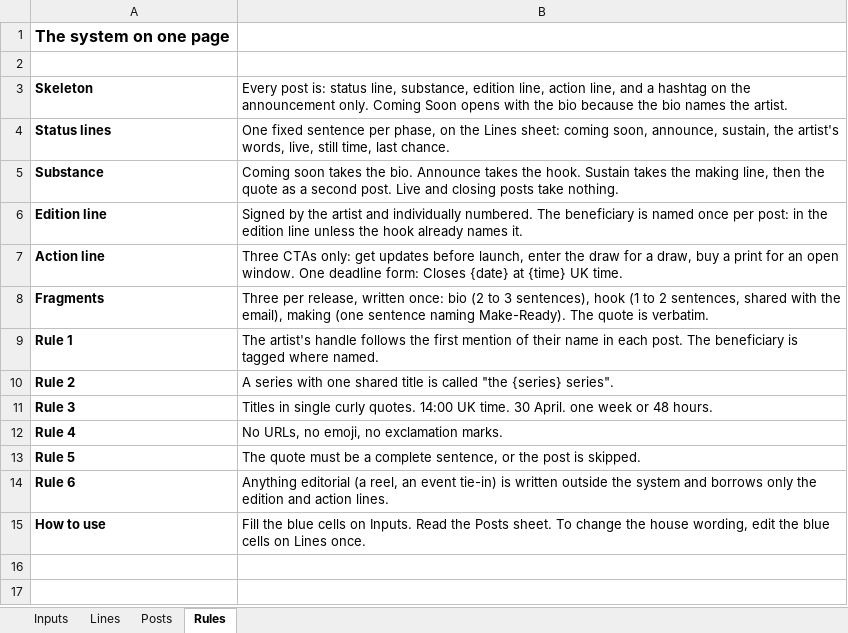
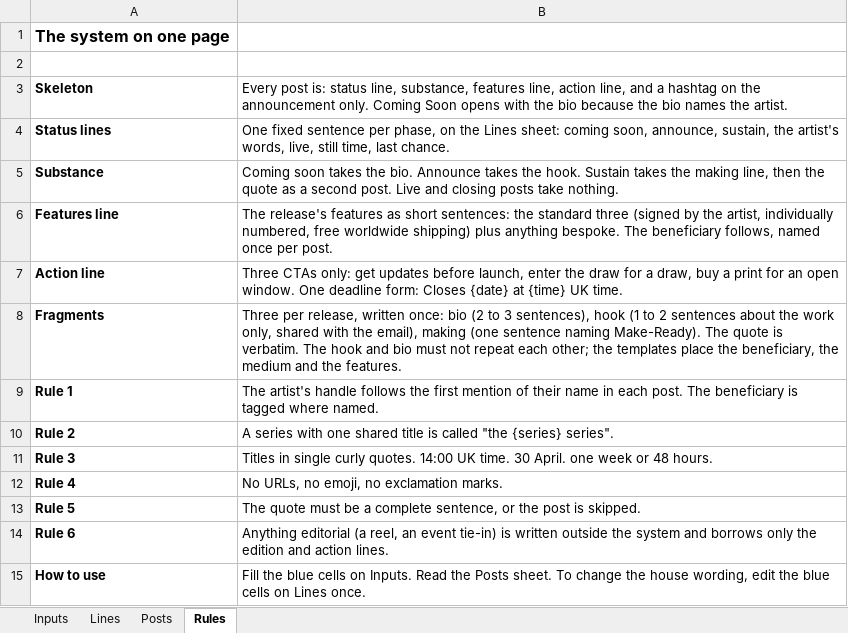
Before and after one commit to avantartemarketing/copy, an Excel workbook: tool/instagram-set.xlsx, sheet Rules, drawn as a sheet; values as stored, in another font and other column widths than the file's, no borders; removed rows and columns are numbered as before the commit, all else as after; the diff names each change by its address in the sheet, - before the commit and + after, or states it on an @@ line.

```diff
--- a/tool/instagram-set.xlsx (sheet Rules)
+++ b/tool/instagram-set.xlsx (sheet Rules)
-B3: …line, substance, edition line, action…
+B3: …line, substance, features line, action…
-row 6: Edition line | Signed by the artist and individually numbered. The beneficiary is named once per post: in the edition line unless the hook already names it.
+row 6: Features line | The release's features as short sentences: the standard three (signed by the artist, individually numbered, free worldwide shipping) plus anything bespoke. The beneficiary follows, named once per post.
-B8: …to 2 sentences, shared with the email), making (one sentence naming Make-Ready). The quote is verbatim.
+B8: …to 2 sentences about the work only, shared with the email), making (one sentence naming Make-Ready). The quote is verbatim. The hook and bio must not repeat each other; the templates place the beneficiary, the medium and the features.
```
Also changed, not shown: sheet Lines, sheet Posts, sheet Inputs, 11 other files.
